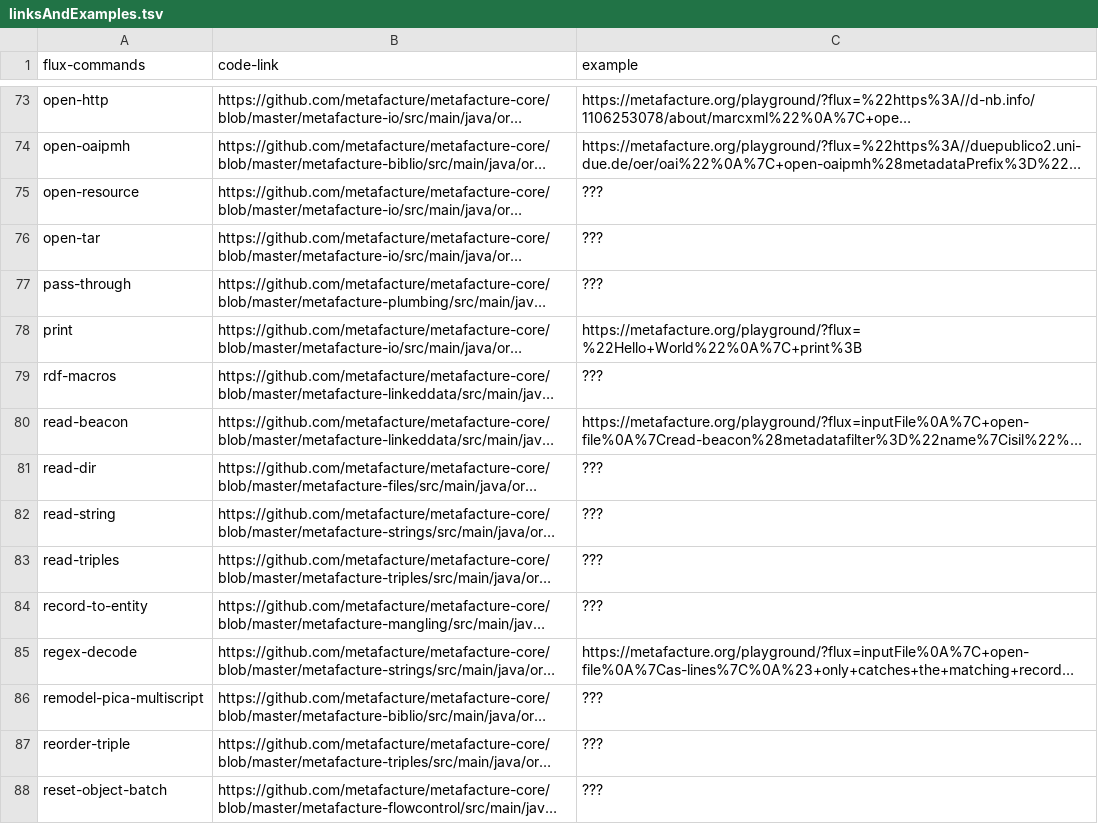
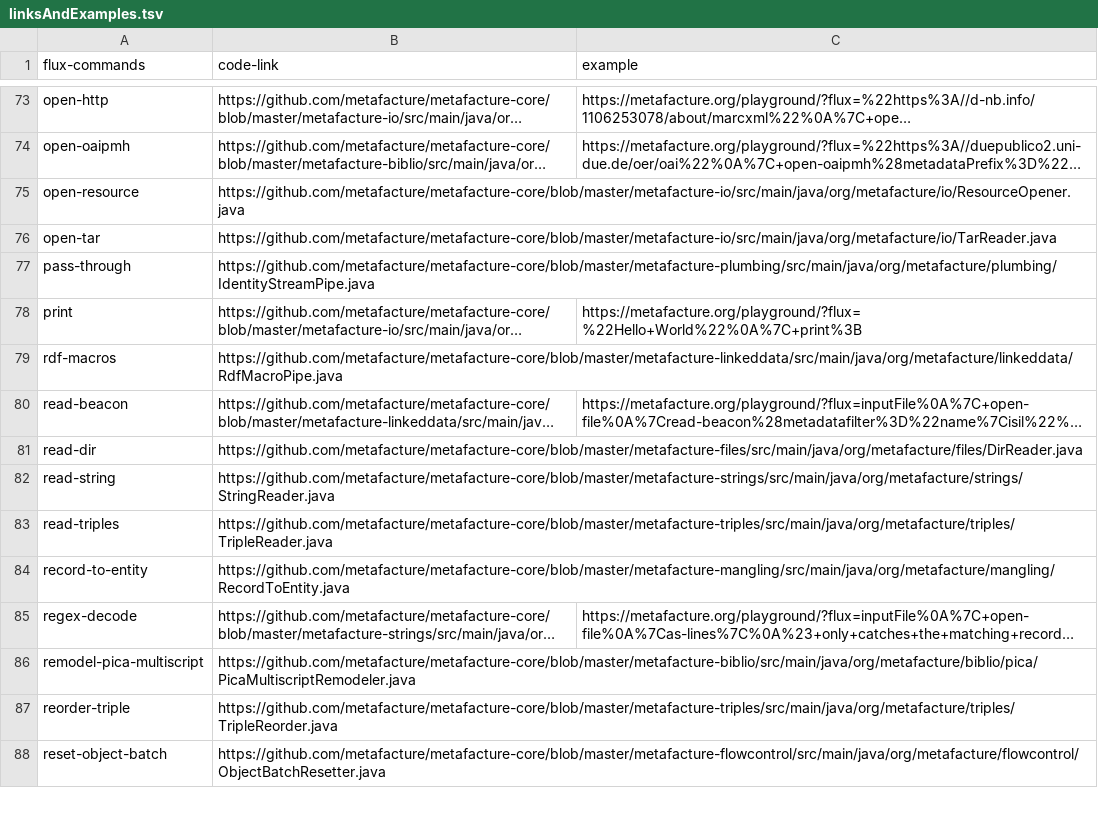
Before and after one commit to metafacture/metafacture-documentation, a TSV file: linksAndExamples.tsv, drawn as a sheet; only a part is shown, gaps mark what is left out; long unchanged cells end in …; the diff covers the shown part only; the diff names each change by its address in the sheet, - before the commit and + after, or states it on an @@ line.

Commit message:
Leave 3. column empty if no link is provided (#24)

```diff
--- a/linksAndExamples.tsv
+++ b/linksAndExamples.tsv
-C75:C77 (example): ???
+C75:C77 (example): (empty)
-C79 (example): ???
+C79 (example): (empty)
-C81:C84 (example): ???
+C81:C84 (example): (empty)
-C86:C88 (example): ???
+C86:C88 (example): (empty)
```
Also changed, not shown: 60 edited cells elsewhere in this file.
